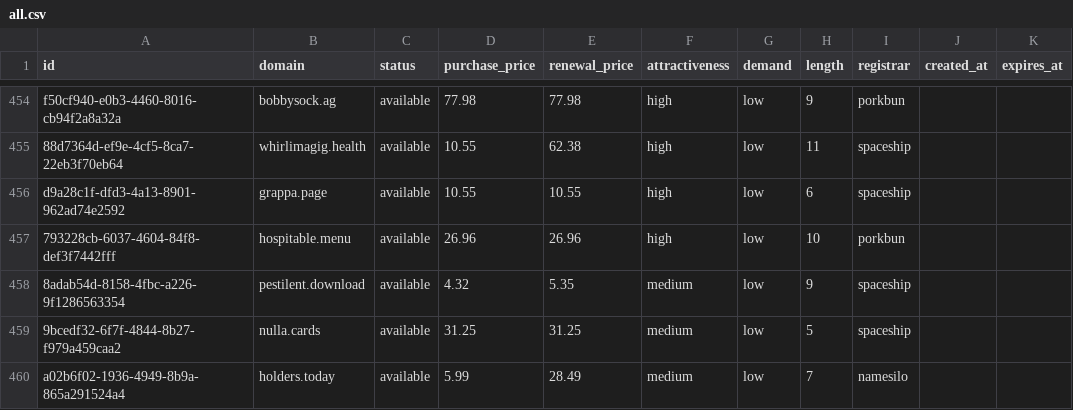
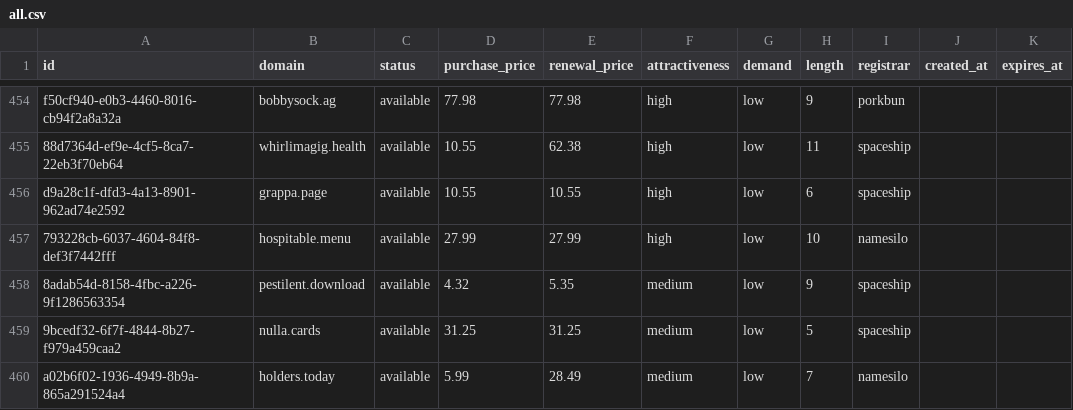
Before and after one commit to UniqueDomains/oneword-domains, a CSV file: all.csv, drawn as a sheet; only a part is shown, gaps mark what is left out.

Commit message:
Domains update

```diff
--- a/all.csv
+++ b/all.csv
@@ -456,3 +456,3 @@ f50cf940-e0b3-4460-8016-cb94f2a8a32a,bobbysock.ag,available,77.98,77.98,high,low
 d9a28c1f-dfd3-4a13-8901-962ad74e2592,grappa.page,available,10.55,10.55,high,low,6,spaceship,,
-793228cb-6037-4604-84f8-def3f7442fff,hospitable.menu,available,26.96,26.96,high,low,10,porkbun,,
+793228cb-6037-4604-84f8-def3f7442fff,hospitable.menu,available,27.99,27.99,high,low,10,namesilo,,
 8adab54d-8158-4fbc-a226-9f1286563354,pestilent.download,available,4.32,5.35,medium,low,9,spaceship,,
```
Also changed, not shown: 6 other files.
